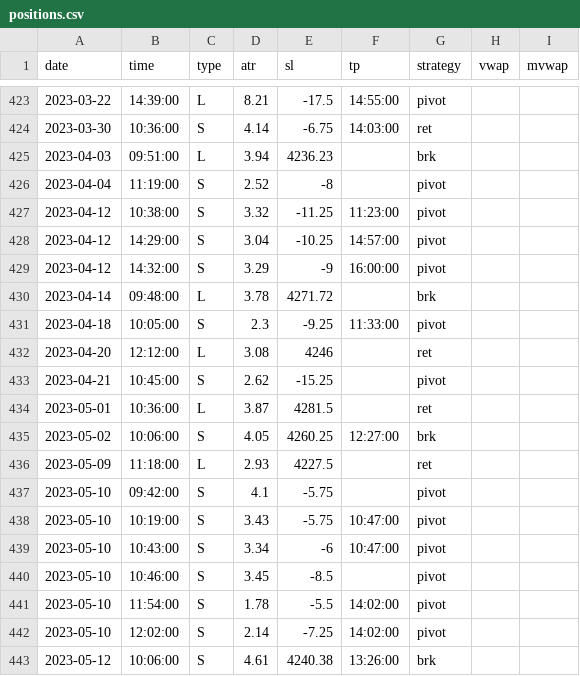
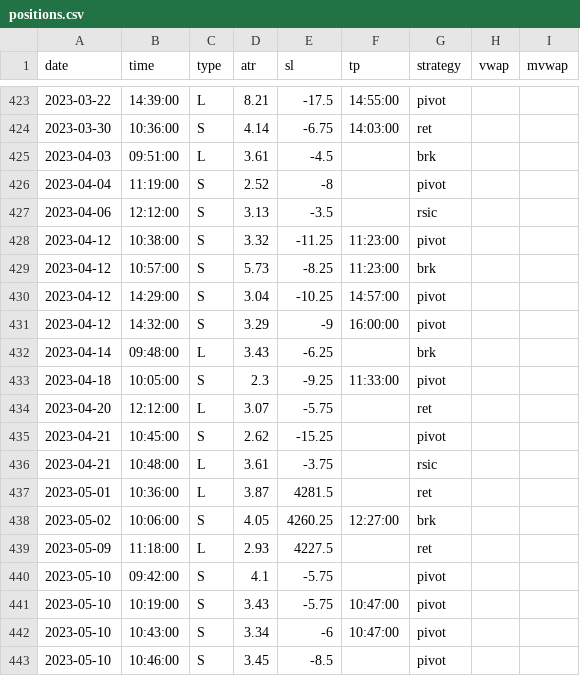
Before and after one commit to eriksolg/strategy_backtester, a CSV file: positions.csv, drawn as a sheet; only a part is shown, gaps mark what is left out; the shorter side is filled out with more unchanged rows.

Commit message:
2023-04

```diff
--- a/positions.csv
+++ b/positions.csv
@@ -424,11 +424,14 @@ date,time,type,atr,sl,tp,strategy,vwap,mvwap
 2023-03-30,10:36:00,S,4.14,-6.75,14:03:00,ret
-2023-04-03,09:51:00,L,3.94,4236.23,,brk
+2023-04-03,09:51:00,L,3.61,-4.5,,brk
 2023-04-04,11:19:00,S,2.52,-8,,pivot
+2023-04-06,12:12:00,S,3.13,-3.5,,rsic
 2023-04-12,10:38:00,S,3.32,-11.25,11:23:00,pivot
+2023-04-12,10:57:00,S,5.73,-8.25,11:23:00,brk
 2023-04-12,14:29:00,S,3.04,-10.25,14:57:00,pivot
 2023-04-12,14:32:00,S,3.29,-9,16:00:00,pivot
-2023-04-14,09:48:00,L,3.78,4271.72,,brk
+2023-04-14,09:48:00,L,3.43,-6.25,,brk
 2023-04-18,10:05:00,S,2.3,-9.25,11:33:00,pivot
-2023-04-20,12:12:00,L,3.08,4246,,ret
+2023-04-20,12:12:00,L,3.07,-5.75,,ret
 2023-04-21,10:45:00,S,2.62,-15.25,,pivot
+2023-04-21,10:48:00,L,3.61,-3.75,,rsic
 2023-05-01,10:36:00,L,3.87,4281.5,,ret
```
